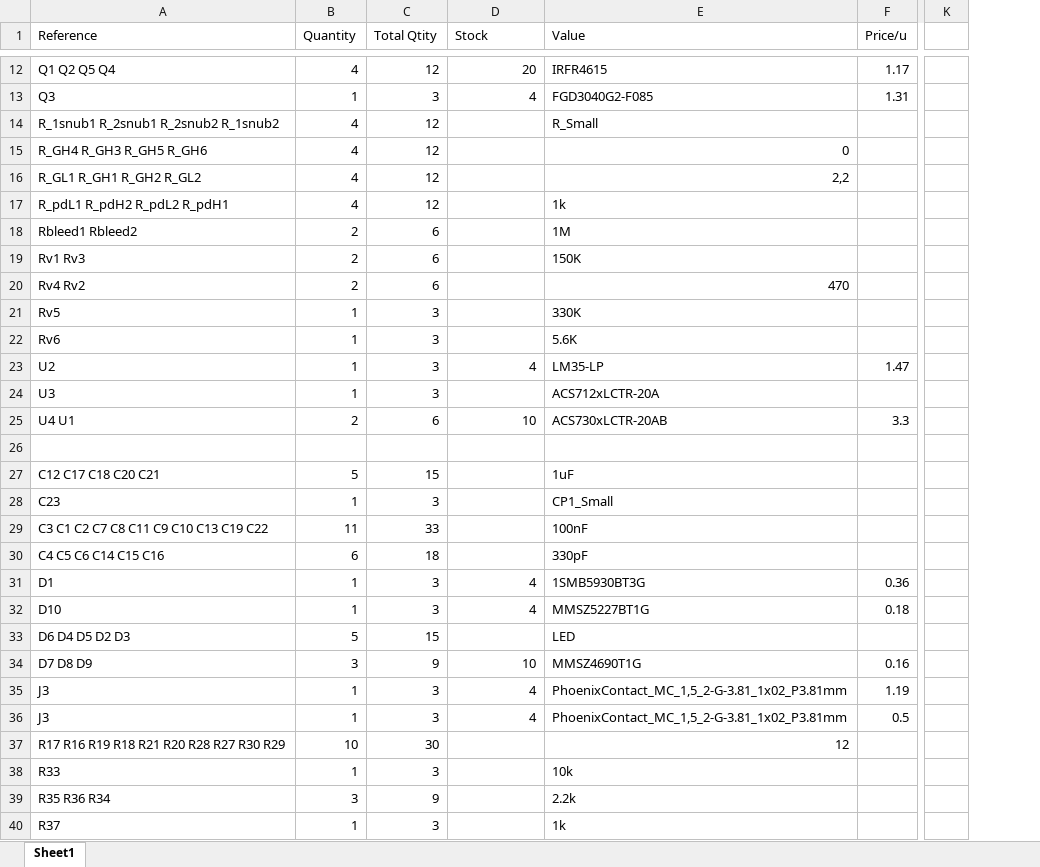
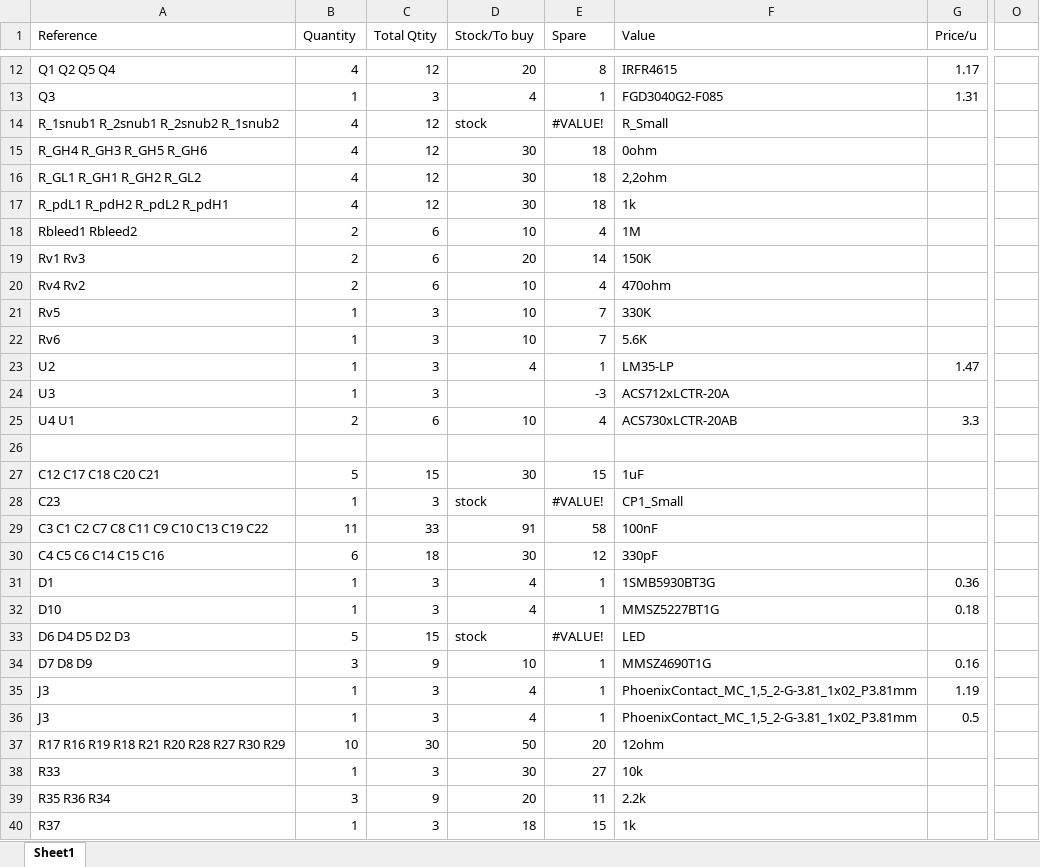
Before and after one commit to RenewableEnergyNexus/TWIST-board, an Excel workbook: Manufacturing_files/general.xlsx, sheet Sheet1, drawn as a sheet; only a part is shown, gaps mark what is left out; values as stored, in another font and other column widths than the file's, no cell formats; removed rows and columns are numbered as before the commit, all else as after; the diff covers the shown part only; the diff names each change by its address in the sheet, - before the commit and + after, or states it on an @@ line.

```diff
--- a/Manufacturing_files/general.xlsx (sheet Sheet1)
+++ b/Manufacturing_files/general.xlsx (sheet Sheet1)
+column E (Spare), rows 12-40: 8 | 1 | #VALUE! | 18 | 18 | 18 | 4 | 14 | 4 | 7 | 7 | 1 | -3 | 4 |  | 15 | #VALUE! | 58 | 12 | 1 | 1 | #VALUE! | 1 | 1 | 1 | 20 | 27 | 11 | 15
-column K, empty
+column O, empty
-D1: Stock
+D1: Stock/To buy
-D14 (Stock/To buy): (empty)
+D14 (Stock/To buy): stock
-D15:D17 (Stock/To buy): (empty)
+D15:D17 (Stock/To buy): 30
-F15 (Value): 0
+F15 (Value): 0ohm
-F16 (Value): 2,2
+F16 (Value): 2,2ohm
-D18 (Stock/To buy): (empty)
+D18 (Stock/To buy): 10
-D19 (Stock/To buy): (empty)
+D19 (Stock/To buy): 20
-D20:D22 (Stock/To buy): (empty)
+D20:D22 (Stock/To buy): 10
-F20 (Value): 470
+F20 (Value): 470ohm
-D27 (Stock/To buy): (empty)
+D27 (Stock/To buy): 30
-D28 (Stock/To buy): (empty)
+D28 (Stock/To buy): stock
-D29 (Stock/To buy): (empty)
+D29 (Stock/To buy): 91
-D30 (Stock/To buy): (empty)
+D30 (Stock/To buy): 30
-D33 (Stock/To buy): (empty)
+D33 (Stock/To buy): stock
-D37 (Stock/To buy): (empty)
+D37 (Stock/To buy): 50
-F37 (Value): 12
+F37 (Value): 12ohm
-D38 (Stock/To buy): (empty)
+D38 (Stock/To buy): 30
-D39 (Stock/To buy): (empty)
+D39 (Stock/To buy): 20
-D40 (Stock/To buy): (empty)
+D40 (Stock/To buy): 18
```
Also changed, not shown: 43 added rows and 17 edited cells elsewhere in this sheet, cell formats, formulas that keep their value, 16 other files.
